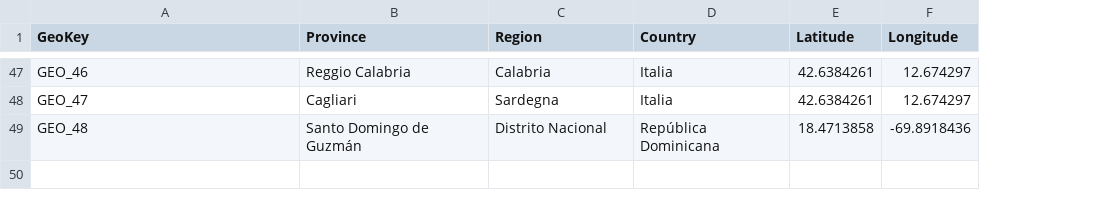
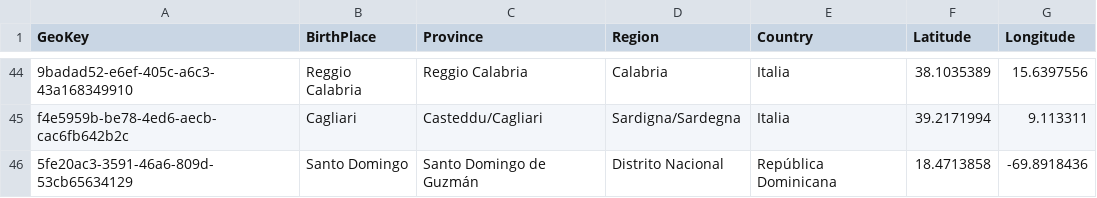
Before and after one commit to ChefBB/dss_lab_project, a CSV file: dataset/Assignment5_CSV/DimArtistGeography.csv, drawn as a sheet; only a part is shown, gaps mark what is left out; removed rows and columns are numbered as before the commit, all else as after; the diff covers the shown part only; the diff names each change by its address in the sheet, - before the commit and + after, or states it on an @@ line.

```diff
--- a/dataset/Assignment5_CSV/DimArtistGeography.csv
+++ b/dataset/Assignment5_CSV/DimArtistGeography.csv
+column B (BirthPlace), row 44: Reggio Calabria; row 46: Santo Domingo
-A44 (GeoKey): GEO_46
+A44 (GeoKey): 9badad52-e6ef-405c-a6c3-43a168349910
-F44 (Latitude): 42.6384261
+F44 (Latitude): 38.1035389
-G44 (Longitude): 12.674297
+G44 (Longitude): 15.6397556
-row 48: GEO_47 | Cagliari | Sardegna | Italia | 42.6384261 | 12.674297
+row 45: f4e5959b-be78-4ed6-aecb-cac6fb642b2c | Cagliari | Casteddu/Cagliari | Sardigna/Sardegna | Italia | 39.2171994 | 9.113311
-A46 (GeoKey): GEO_48
+A46 (GeoKey): 5fe20ac3-3591-46a6-809d-53cb65634129
```
Also changed, not shown: 3 added rows, 6 removed rows and 53 edited cells elsewhere in this file, dataset/Assignment5_CSV/DimAlbum.csv, dataset/Assignment5_CSV/DimArtist.csv, 19 other files.
